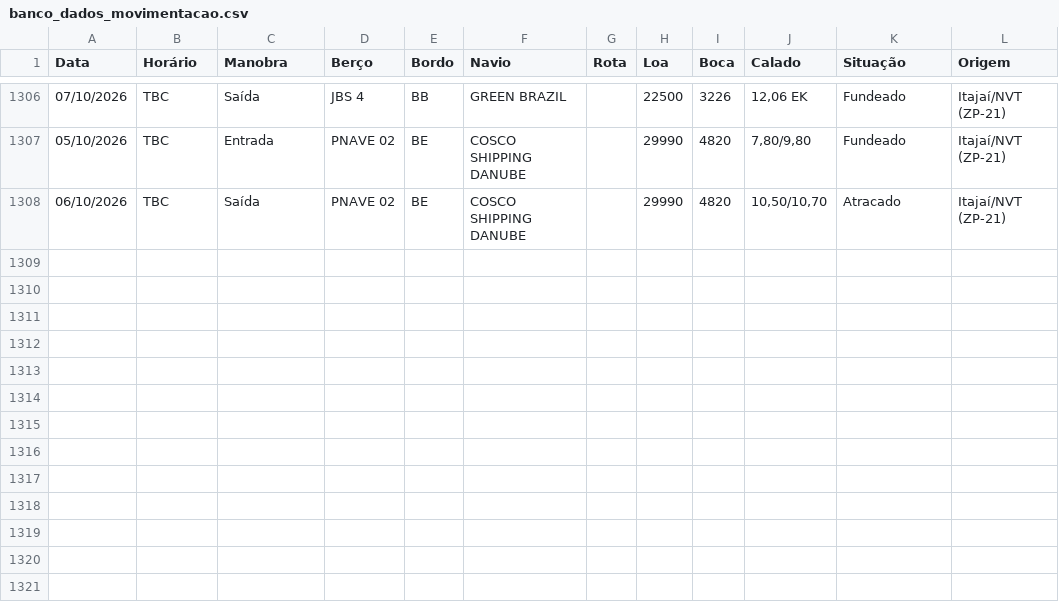
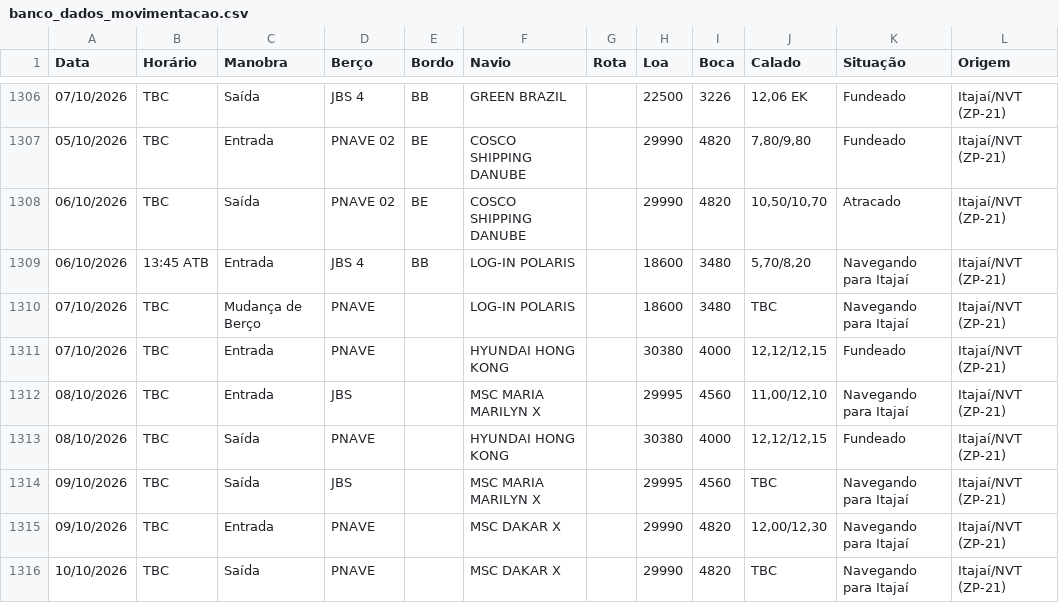
Before and after one commit to wagnerarins/monitoramento-portuario, a CSV file: banco_dados_movimentacao.csv, drawn as a sheet; only a part is shown, gaps mark what is left out; the diff names each change by its address in the sheet, - before the commit and + after, or states it on an @@ line.

```diff
--- a/banco_dados_movimentacao.csv
+++ b/banco_dados_movimentacao.csv
+row 1309: 06/10/2026 | 13:45 ATB | Entrada | JBS 4 | BB | LOG-IN POLARIS |  | 18600 | 3480 | 5,70/8,20 | Navegando para Itajaí | Itajaí/NVT (ZP-21)
+row 1310: 07/10/2026 | TBC | Mudança de Berço | PNAVE |  | LOG-IN POLARIS |  | 18600 | 3480 | TBC | Navegando para Itajaí | Itajaí/NVT (ZP-21)
+row 1311: 07/10/2026 | TBC | Entrada | PNAVE |  | HYUNDAI HONG KONG |  | 30380 | 4000 | 12,12/12,15 | Fundeado | Itajaí/NVT (ZP-21)
+row 1312: 08/10/2026 | TBC | Entrada | JBS |  | MSC MARIA MARILYN X |  | 29995 | 4560 | 11,00/12,10 | Navegando para Itajaí | Itajaí/NVT (ZP-21)
+row 1313: 08/10/2026 | TBC | Saída | PNAVE |  | HYUNDAI HONG KONG |  | 30380 | 4000 | 12,12/12,15 | Fundeado | Itajaí/NVT (ZP-21)
+row 1314: 09/10/2026 | TBC | Saída | JBS |  | MSC MARIA MARILYN X |  | 29995 | 4560 | TBC | Navegando para Itajaí | Itajaí/NVT (ZP-21)
+row 1315: 09/10/2026 | TBC | Entrada | PNAVE |  | MSC DAKAR X |  | 29990 | 4820 | 12,00/12,30 | Navegando para Itajaí | Itajaí/NVT (ZP-21)
+row 1316: 10/10/2026 | TBC | Saída | PNAVE |  | MSC DAKAR X |  | 29990 | 4820 | TBC | Navegando para Itajaí | Itajaí/NVT (ZP-21)
```
